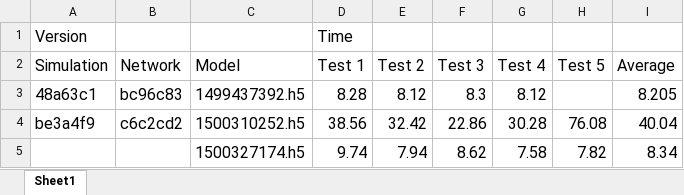
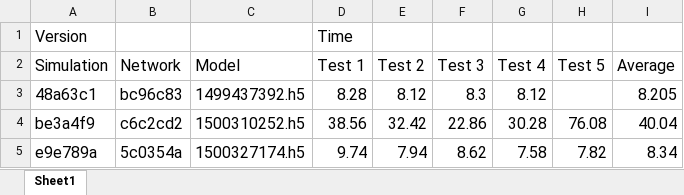
Before and after one commit to Ethcad/SelfDrivingNetwork, an Excel workbook: Performance Tracking.xlsx, sheet Sheet1, drawn as a sheet; values as stored, in another font and other column widths than the file's, no borders; the diff names each change by its address in the sheet, - before the commit and + after, or states it on an @@ line.

Commit message:
Updated spreadsheet

```diff
--- a/Performance Tracking.xlsx (sheet Sheet1)
+++ b/Performance Tracking.xlsx (sheet Sheet1)
-A5 (Simulation): (empty)
+A5 (Simulation): e9e789a
-B5 (Network): (empty)
+B5 (Network): 5c0354a
```
Also changed, not shown: 1 other file.
